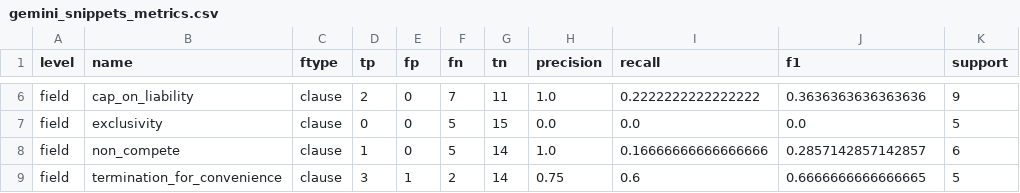
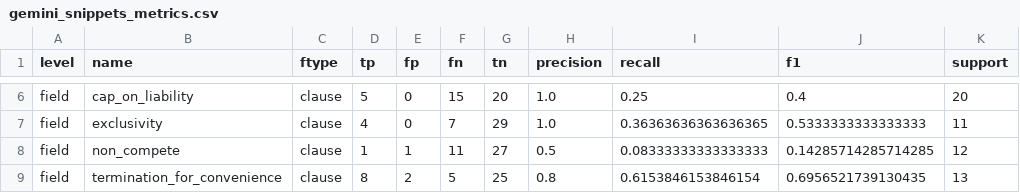
Before and after one commit to ezhilarasi0509/Document-intelligence-pipeline, a CSV file: reports/gemini_snippets_metrics.csv, drawn as a sheet; only a part is shown, gaps mark what is left out; the diff covers the shown part only; the diff names each change by its address in the sheet, - before the commit and + after, or states it on an @@ line.

```diff
--- a/reports/gemini_snippets_metrics.csv
+++ b/reports/gemini_snippets_metrics.csv
-D6 (tp): 2
+D6 (tp): 5
-F6 (fn): 7
+F6 (fn): 15
-G6 (tn): 11
+G6 (tn): 20
-I6 (recall): 0.2222222222222222
+I6 (recall): 0.25
-J6 (f1): 0.3636363636363636
+J6 (f1): 0.4
-K6 (support): 9
+K6 (support): 20
-D7 (tp): 0
+D7 (tp): 4
-F7 (fn): 5
+F7 (fn): 7
-G7 (tn): 15
+G7 (tn): 29
-H7 (precision): 0.0
+H7 (precision): 1.0
-I7 (recall): 0.0
+I7 (recall): 0.36363636363636365
-J7 (f1): 0.0
+J7 (f1): 0.5333333333333333
-K7 (support): 5
+K7 (support): 11
-E8 (fp): 0
+E8 (fp): 1
-F8 (fn): 5
+F8 (fn): 11
-G8 (tn): 14
+G8 (tn): 27
-H8 (precision): 1.0
+H8 (precision): 0.5
-I8 (recall): 0.16666666666666666
+I8 (recall): 0.08333333333333333
-J8 (f1): 0.2857142857142857
+J8 (f1): 0.14285714285714285
-K8 (support): 6
+K8 (support): 12
-D9 (tp): 3
+D9 (tp): 8
-E9 (fp): 1
+E9 (fp): 2
-F9 (fn): 2
+F9 (fn): 5
-G9 (tn): 14
+G9 (tn): 25
-H9 (precision): 0.75
+H9 (precision): 0.8
-I9 (recall): 0.6
+I9 (recall): 0.6153846153846154
-J9 (f1): 0.6666666666666665
+J9 (f1): 0.6956521739130435
-K9 (support): 5
+K9 (support): 13
```
Also changed, not shown: 72 edited cells elsewhere in this file, 4 other files.
